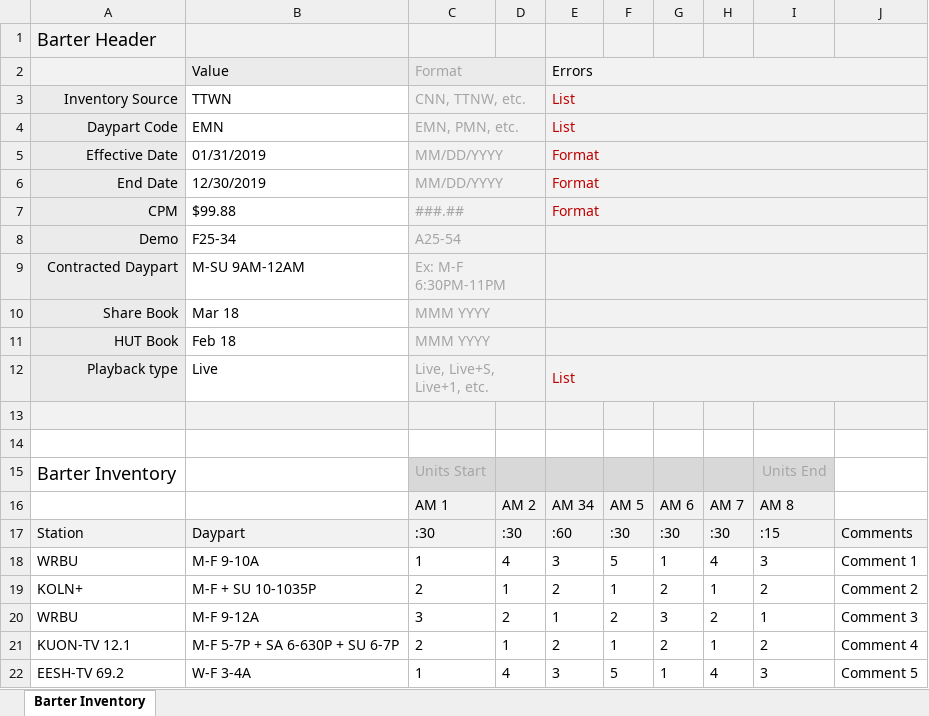
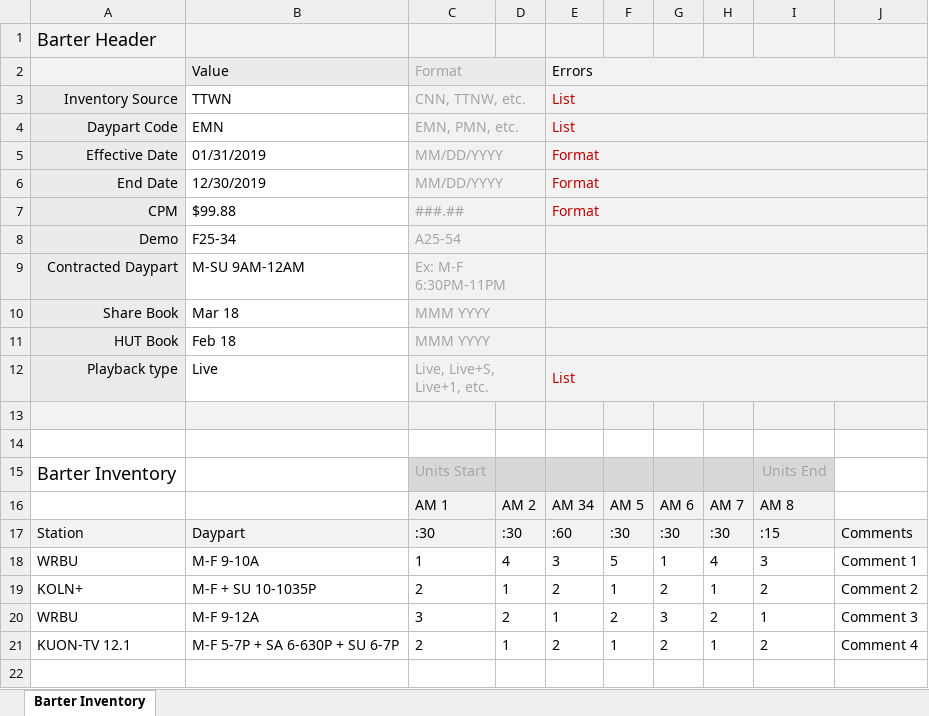
Before and after one commit to tonehanamant/Broadcast, an Excel workbook: Source/Tam/MaestroTests/SupportTests/Services.Broadcast.IntegrationTests/Files/ProprietaryDataFiles/Barter_ValidFormat_SpotLengthWithColon.xlsx, sheet Barter Inventory, drawn as a sheet; values as stored, in another font and other column widths than the file's, no borders; conditional formats not drawn; the diff names each change by its address in the sheet, - before the commit and + after, or states it on an @@ line.

```diff
--- a/Source/Tam/MaestroTests/SupportTests/Services.Broadcast.IntegrationTests/Files/ProprietaryDataFiles/Barter_ValidFormat_SpotLengthWithColon.xlsx (sheet Barter Inventory)
+++ b/Source/Tam/MaestroTests/SupportTests/Services.Broadcast.IntegrationTests/Files/ProprietaryDataFiles/Barter_ValidFormat_SpotLengthWithColon.xlsx (sheet Barter Inventory)
-row 22: EESH-TV 69.2 | W-F 3-4A | 1 | 4 | 3 | 5 | 1 | 4 | 3 | Comment 5
```
Also changed, not shown: Source/Tam/MaestroTests/SupportTests/Services.Broadcast.IntegrationTests/Files/ProprietaryDataFiles/Barter_SingleDataColumn.xlsx, Source/Tam/MaestroTests/SupportTests/Services.Broadcast.IntegrationTests/Files/ProprietaryDataFiles/Diginet_PRI8905_ValidFile.xlsx, 19 other files.
